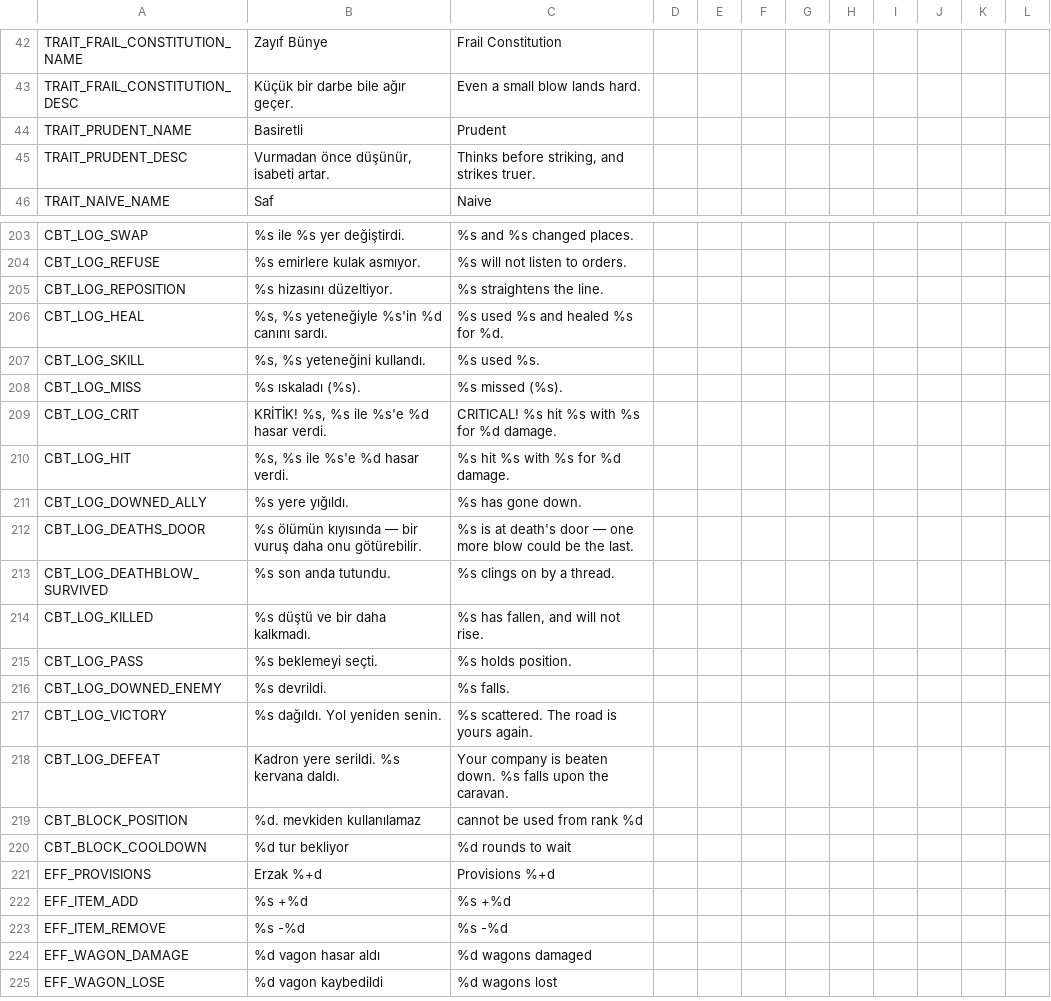
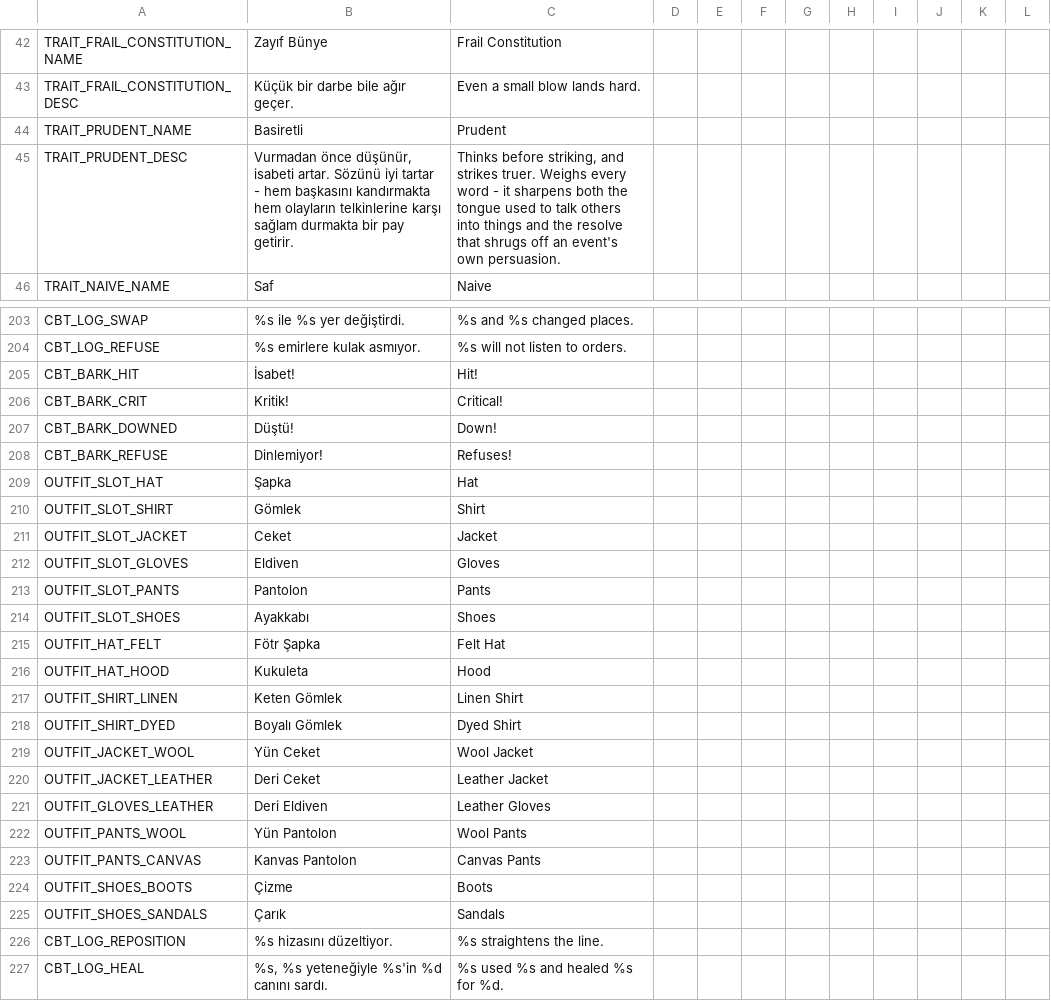
Before and after one commit to ulubatuhan/wayborne, a CSV file: data/locale/game.csv, drawn as a sheet; only a part is shown, gaps mark what is left out; the shorter side is filled out with more unchanged rows.

```diff
--- a/data/locale/game.csv
+++ b/data/locale/game.csv
@@ -44,3 +44,3 @@
 "TRAIT_PRUDENT_NAME","Basiretli","Prudent","","","","","","","","",""
-"TRAIT_PRUDENT_DESC","Vurmadan önce düşünür, isabeti artar.","Thinks before striking, and strikes truer.","","","","","","","","",""
+"TRAIT_PRUDENT_DESC","Vurmadan önce düşünür, isabeti artar. Sözünü iyi tartar - hem başkasını kandırmakta hem olayların telkinlerine karşı sağlam durmakta bir pay getirir.","Thinks before striking, and strikes truer. Weighs every word - it sharpens both the tongue used to talk others into things and the resolve that shrugs off an event's own persuasion.","","","","","","","","",""
 "TRAIT_NAIVE_NAME","Saf","Naive","","","","","","","","",""
@@ -204,2 +204,23 @@
 "CBT_LOG_REFUSE","%s emirlere kulak asmıyor.","%s will not listen to orders.","","","","","","","","",""
+"CBT_BARK_HIT","İsabet!","Hit!","","","","","","","","",""
+"CBT_BARK_CRIT","Kritik!","Critical!","","","","","","","","",""
+"CBT_BARK_DOWNED","Düştü!","Down!","","","","","","","","",""
+"CBT_BARK_REFUSE","Dinlemiyor!","Refuses!","","","","","","","","",""
+"OUTFIT_SLOT_HAT","Şapka","Hat","","","","","","","","",""
+"OUTFIT_SLOT_SHIRT","Gömlek","Shirt","","","","","","","","",""
+"OUTFIT_SLOT_JACKET","Ceket","Jacket","","","","","","","","",""
+"OUTFIT_SLOT_GLOVES","Eldiven","Gloves","","","","","","","","",""
+"OUTFIT_SLOT_PANTS","Pantolon","Pants","","","","","","","","",""
+"OUTFIT_SLOT_SHOES","Ayakkabı","Shoes","","","","","","","","",""
+"OUTFIT_HAT_FELT","Fötr Şapka","Felt Hat","","","","","","","","",""
+"OUTFIT_HAT_HOOD","Kukuleta","Hood","","","","","","","","",""
+"OUTFIT_SHIRT_LINEN","Keten Gömlek","Linen Shirt","","","","","","","","",""
+"OUTFIT_SHIRT_DYED","Boyalı Gömlek","Dyed Shirt","","","","","","","","",""
+"OUTFIT_JACKET_WOOL","Yün Ceket","Wool Jacket","","","","","","","","",""
+"OUTFIT_JACKET_LEATHER","Deri Ceket","Leather Jacket","","","","","","","","",""
+"OUTFIT_GLOVES_LEATHER","Deri Eldiven","Leather Gloves","","","","","","","","",""
+"OUTFIT_PANTS_WOOL","Yün Pantolon","Wool Pants","","","","","","","","",""
+"OUTFIT_PANTS_CANVAS","Kanvas Pantolon","Canvas Pants","","","","","","","","",""
+"OUTFIT_SHOES_BOOTS","Çizme","Boots","","","","","","","","",""
+"OUTFIT_SHOES_SANDALS","Çarık","Sandals","","","","","","","","",""
 "CBT_LOG_REPOSITION","%s hizasını düzeltiyor.","%s straightens the line.","","","","","","","","",""
```
Also changed, not shown: data/locale/ui.csv, 19 other files.
